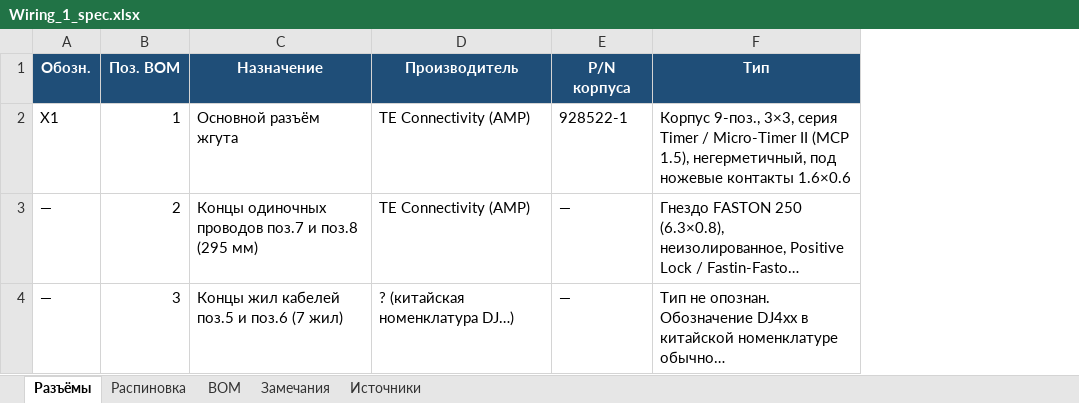
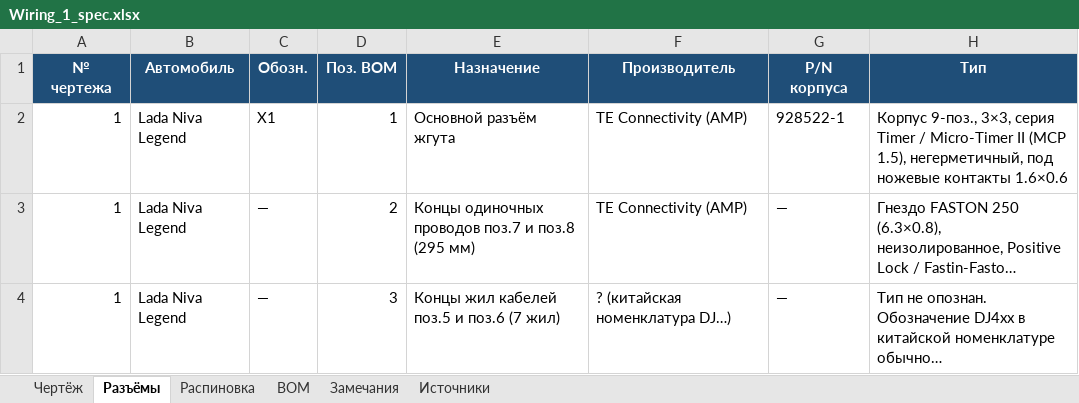
Before and after one commit to volokitin9-stack/Model_Electric, an Excel workbook: specs/Wiring_1/Wiring_1_spec.xlsx, sheet Разъёмы, drawn as a sheet; only a part is shown; long unchanged cells end in …; values as stored, in another font and other column widths than the file's, no borders; the diff names each change by its address in the sheet, - before the commit and + after, or states it on an @@ line.

```diff
--- a/specs/Wiring_1/Wiring_1_spec.xlsx (sheet Разъёмы)
+++ b/specs/Wiring_1/Wiring_1_spec.xlsx (sheet Разъёмы)
+sheet tab: Чертёж
+column A (№ чертежа), rows 2-4: all 1
+column B (Автомобиль), rows 2-4: all Lada Niva Legend
```
Also changed, not shown: sheet BOM, sheet Распиновка, 3 other files.
